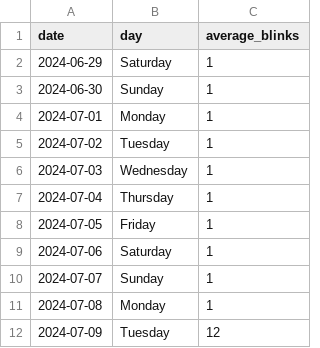
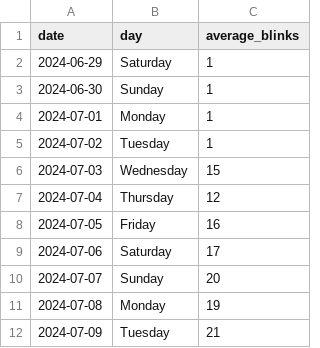
Before and after one commit to Pushkar-Adari/Just-Blink, a CSV file: Profiles/User 1/data.csv, drawn as a sheet.

```diff
--- a/Profiles/User 1/data.csv
+++ b/Profiles/User 1/data.csv
@@ -5,8 +5,8 @@ date,day,average_blinks
 2024-07-02,Tuesday,1
-2024-07-03,Wednesday,1
-2024-07-04,Thursday,1
-2024-07-05,Friday,1
-2024-07-06,Saturday,1
-2024-07-07,Sunday,1
-2024-07-08,Monday,1
-2024-07-09,Tuesday,12
+2024-07-03,Wednesday,15
+2024-07-04,Thursday,12
+2024-07-05,Friday,16
+2024-07-06,Saturday,17
+2024-07-07,Sunday,20
+2024-07-08,Monday,19
+2024-07-09,Tuesday,21
```
Also changed, not shown: 1 other file.
